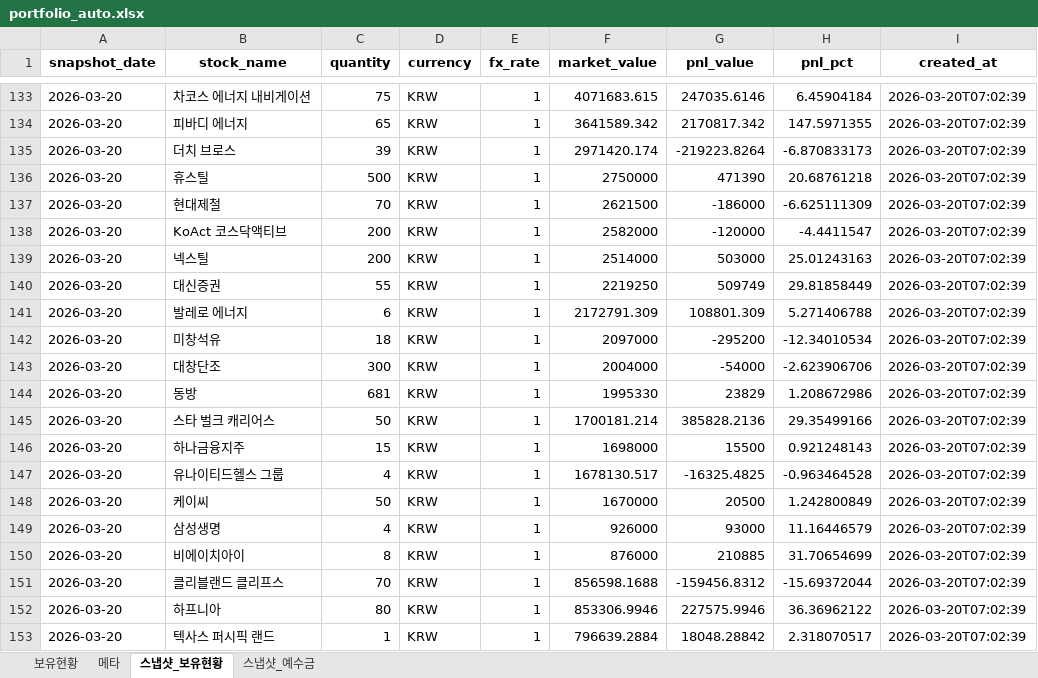
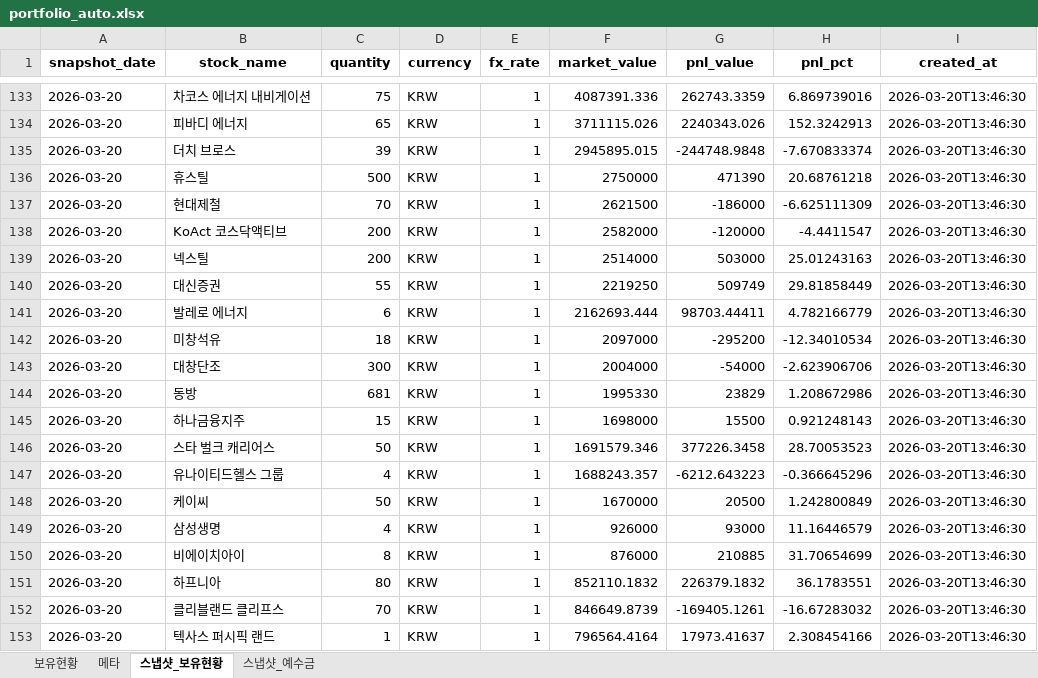
Before and after one commit to ssungjun83/invest_diary_claude, an Excel workbook: portfolio_auto.xlsx, sheet 스냅샷_보유현황, drawn as a sheet; only a part is shown, gaps mark what is left out; values as stored, in another font and other column widths than the file's, no borders; removed rows and columns are numbered as before the commit, all else as after; the diff covers the shown part only; the diff names each change by its address in the sheet, - before the commit and + after, or states it on an @@ line.

```diff
--- a/portfolio_auto.xlsx (sheet 스냅샷_보유현황)
+++ b/portfolio_auto.xlsx (sheet 스냅샷_보유현황)
-F133 (market_value): 4071683.615
+F133 (market_value): 4087391.336
-G133 (pnl_value): 247035.6146
+G133 (pnl_value): 262743.3359
-H133 (pnl_pct): 6.45904184
+H133 (pnl_pct): 6.869739016
-I133:I144 (created_at): 2026-03-20T07:02:39
+I133:I144 (created_at): 2026-03-20T13:46:30
-F134 (market_value): 3641589.342
+F134 (market_value): 3711115.026
-G134 (pnl_value): 2170817.342
+G134 (pnl_value): 2240343.026
-H134 (pnl_pct): 147.5971355
+H134 (pnl_pct): 152.3242913
-F135 (market_value): 2971420.174
+F135 (market_value): 2945895.015
-G135 (pnl_value): -219223.8264
+G135 (pnl_value): -244748.9848
-H135 (pnl_pct): -6.870833173
+H135 (pnl_pct): -7.670833374
-F141 (market_value): 2172791.309
+F141 (market_value): 2162693.444
-G141 (pnl_value): 108801.309
+G141 (pnl_value): 98703.44411
-H141 (pnl_pct): 5.271406788
+H141 (pnl_pct): 4.782166779
-row 145: 2026-03-20 | 스타 벌크 캐리어스 | 50 | KRW | 1 | 1700181.214 | 385828.2136 | 29.35499166 | 2026-03-20T07:02:39
-I145 (created_at): 2026-03-20T07:02:39
+I145 (created_at): 2026-03-20T13:46:30
+row 146: 2026-03-20 | 스타 벌크 캐리어스 | 50 | KRW | 1 | 1691579.346 | 377226.3458 | 28.70053523 | 2026-03-20T13:46:30
-F147 (market_value): 1678130.517
+F147 (market_value): 1688243.357
-G147 (pnl_value): -16325.4825
+G147 (pnl_value): -6212.643223
-H147 (pnl_pct): -0.963464528
+H147 (pnl_pct): -0.366645296
-I147:I150 (created_at): 2026-03-20T07:02:39
+I147:I150 (created_at): 2026-03-20T13:46:30
-row 151: 2026-03-20 | 클리블랜드 클리프스 | 70 | KRW | 1 | 856598.1688 | -159456.8312 | -15.69372044 | 2026-03-20T07:02:39
-F151 (market_value): 853306.9946
+F151 (market_value): 852110.1832
-G151 (pnl_value): 227575.9946
+G151 (pnl_value): 226379.1832
-H151 (pnl_pct): 36.36962122
+H151 (pnl_pct): 36.1783551
-I151 (created_at): 2026-03-20T07:02:39
+I151 (created_at): 2026-03-20T13:46:30
+row 152: 2026-03-20 | 클리블랜드 클리프스 | 70 | KRW | 1 | 846649.8739 | -169405.1261 | -16.67283032 | 2026-03-20T13:46:30
-F153 (market_value): 796639.2884
+F153 (market_value): 796564.4164
-G153 (pnl_value): 18048.28842
+G153 (pnl_value): 17973.41637
-H153 (pnl_pct): 2.318070517
+H153 (pnl_pct): 2.308454166
-I153 (created_at): 2026-03-20T07:02:39
+I153 (created_at): 2026-03-20T13:46:30
```
Also changed, not shown: 47 edited cells elsewhere in this sheet, sheet 보유현황, sheet 메타, sheet 스냅샷_예수금.
